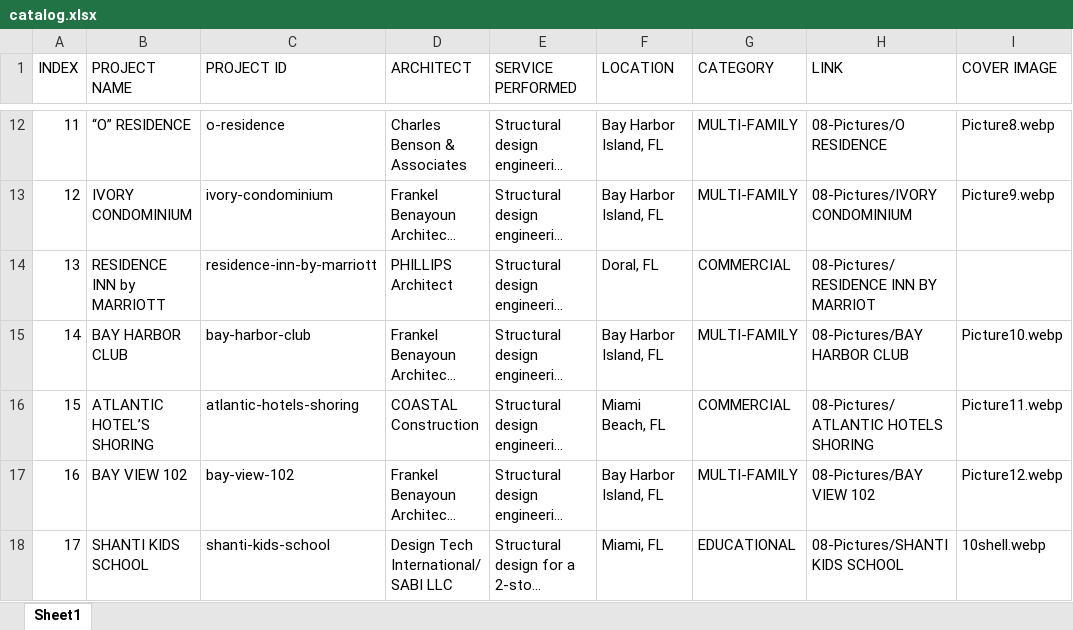
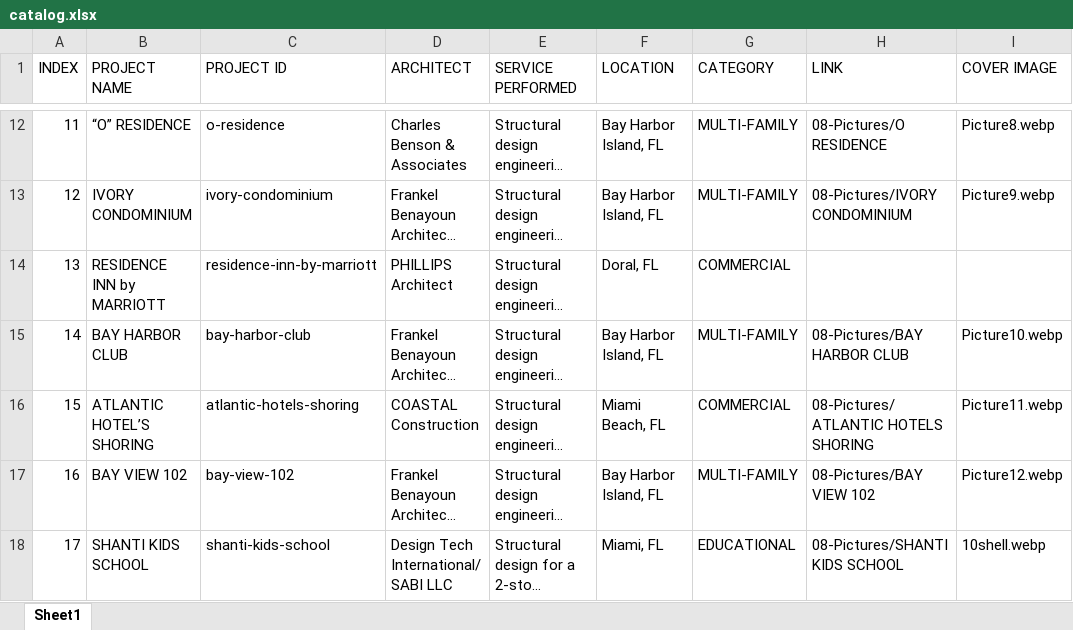
Before and after one commit to Yoryoboy/asm-website, an Excel workbook: src/assets/files/catalog.xlsx, sheet Sheet1, drawn as a sheet; only a part is shown, gaps mark what is left out; long unchanged cells end in …; values as stored, in another font and other column widths than the file's, no borders; the diff covers the shown part only; the diff names each change by its address in the sheet, - before the commit and + after, or states it on an @@ line.

Commit message:
Update project catalog from client data

```diff
--- a/src/assets/files/catalog.xlsx (sheet Sheet1)
+++ b/src/assets/files/catalog.xlsx (sheet Sheet1)
-H14 (LINK): 08-Pictures/RESIDENCE INN BY MARRIOT
+H14 (LINK): (empty)
```
Also changed, not shown: 1 added row, 4 removed rows and 21 edited cells elsewhere in this sheet, 7 other files.
